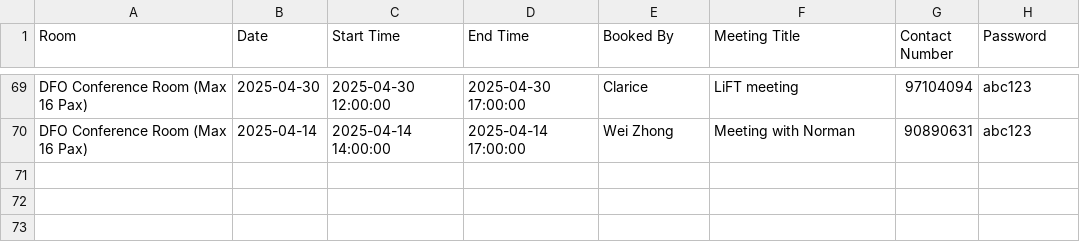
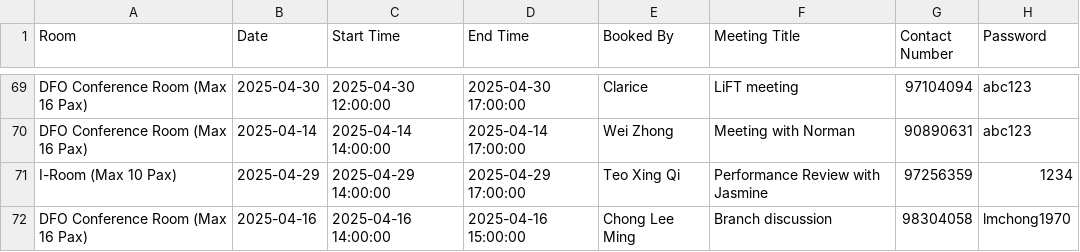
Before and after one commit to LimWeiZhong/Booking-Application, a CSV file: bookings.csv, drawn as a sheet; only a part is shown, gaps mark what is left out; the diff names each change by its address in the sheet, - before the commit and + after, or states it on an @@ line.

```diff
--- a/bookings.csv
+++ b/bookings.csv
+row 71: I-Room (Max 10 Pax) | 2025-04-29 | 2025-04-29 14:00:00 | 2025-04-29 17:00:00 | Teo Xing Qi | Performance Review with Jasmine | 97256359 | 1234
+row 72: DFO Conference Room (Max 16 Pax) | 2025-04-16 | 2025-04-16 14:00:00 | 2025-04-16 15:00:00 | Chong Lee Ming | Branch discussion | 98304058 | lmchong1970
```
Also changed, not shown: transaction_log.csv.
